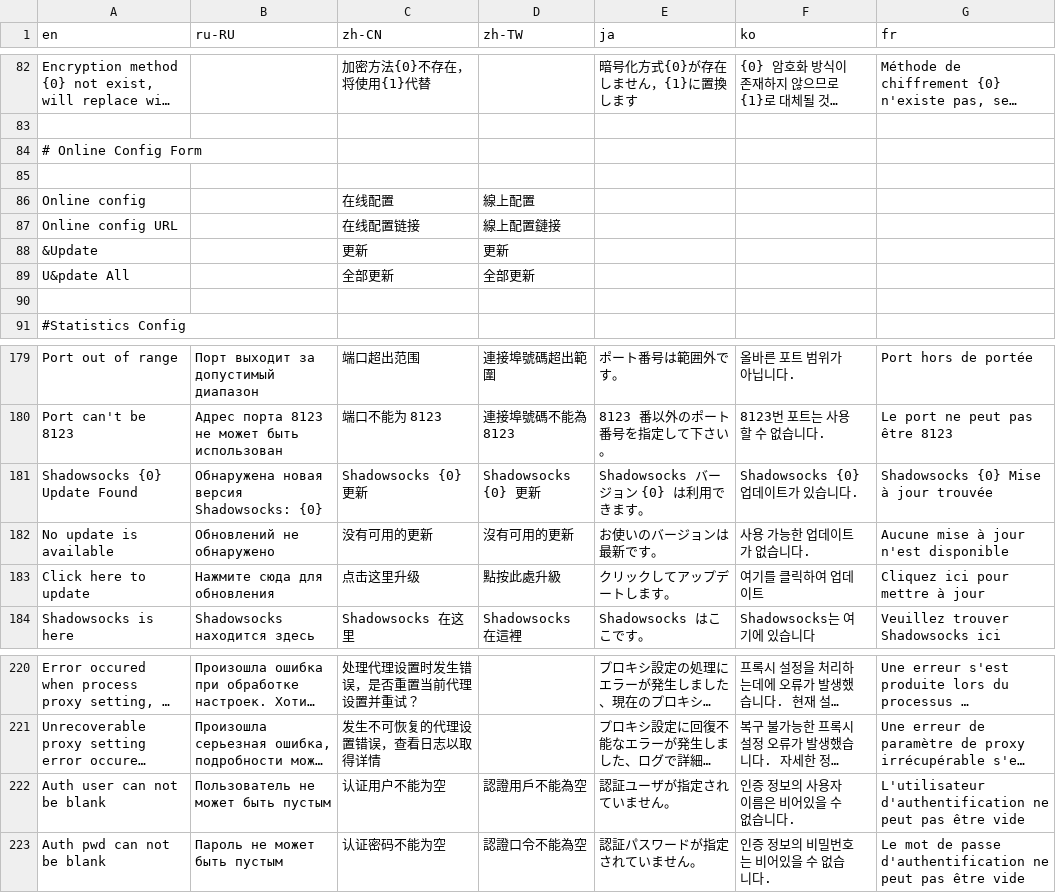
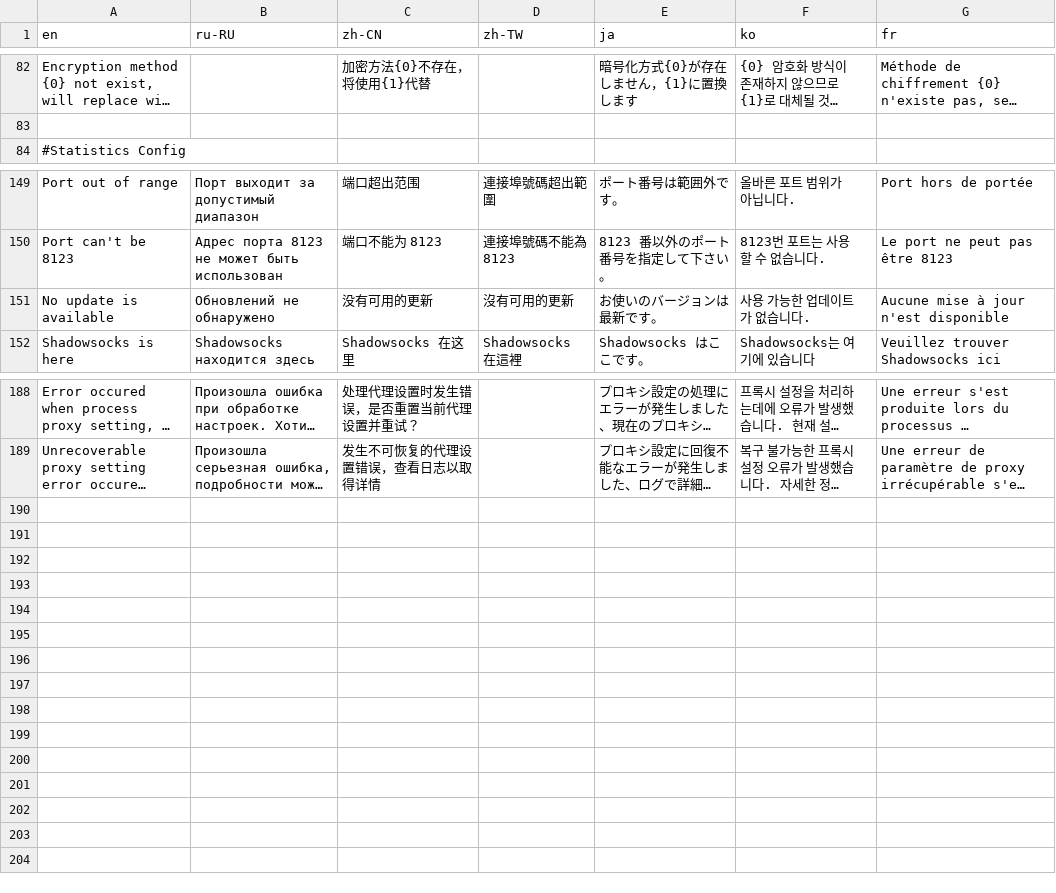
Before and after one commit to RichardStwart/C-, a CSV file: shadowsocks-csharp/Data/i18n.csv, drawn as a sheet; only a part is shown, gaps mark what is left out; long unchanged cells end in …; the diff covers the shown part only; the diff names each change by its address in the sheet, - before the commit and + after, or states it on an @@ line.

Commit message:
🎂 ForwardProxyView + HotkeysView + OnlineConfigView + VersionUpdatePromptView
- Infrastructure: use one HttpClient instance throughout the lifecycle
- Version update: rewrite the update service and add update prompt window
- Server sharing: add copy link button
- Dependencies: add ReactiveUI.Events.WPF, ReactiveUI.Fody, ReactiveUI.Validation, WPFLocalizeExtension, MdXaml

```diff
--- a/shadowsocks-csharp/Data/i18n.csv
+++ b/shadowsocks-csharp/Data/i18n.csv
-row 84: # Online Config Form
-row 85: (empty)
-row 86: Online config |  | 在线配置 | 線上配置
-row 87: Online config URL |  | 在线配置链接 | 線上配置鏈接
-row 88: &Update |  | 更新 | 更新
-row 89: U&pdate All |  | 全部更新 | 全部更新
-row 90: (empty)
-row 181: Shadowsocks {0} Update Found | Обнаружена новая версия Shadowsocks: {0} | Shadowsocks {0} 更新 | Shadowsocks {0} 更新 | Shadowsocks バージョン {0} は利用できます。 | Shadowsocks {0} 업데이트가 있습니다. | Shadowsocks {0} Mise à jour trouvée
-row 183: Click here to update | Нажмите сюда для обновления | 点击这里升级 | 點按此處升級 | クリックしてアップデートします。 | 여기를 클릭하여 업데이트 | Cliquez ici pour mettre à jour
-row 222: Auth user can not be blank | Пользователь не может быть пустым | 认证用户不能为空 | 認證用戶不能為空 | 認証ユーザが指定されていません。 | 인증 정보의 사용자 이름은 비어있을 수 없습니다. | L'utilisateur d'authentification ne peut pas être vide
-row 223: Auth pwd can not be blank | Пароль не может быть пустым | 认证密码不能为空 | 認證口令不能為空 | 認証パスワードが指定されていません。 | 인증 정보의 비밀번호는 비어있을 수 없습니다. | Le mot de passe d'authentification ne peut pas être vide
```
Also changed, not shown: 23 removed rows elsewhere in this file, 49 other files.
